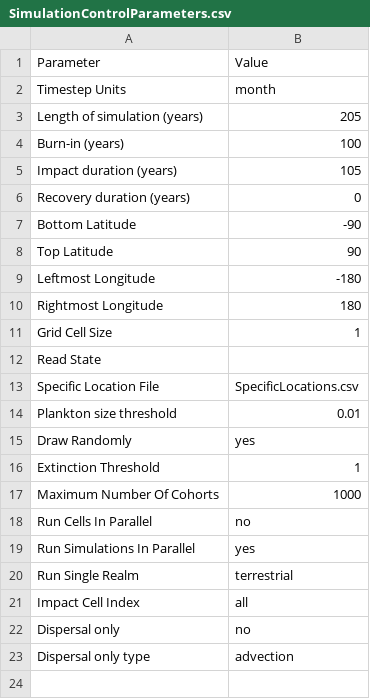
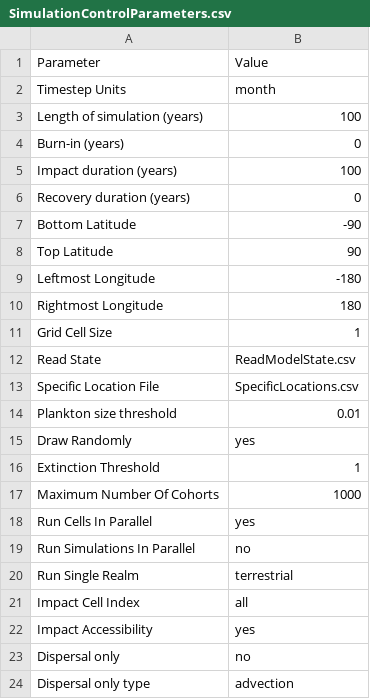
Before and after one commit to mikeharfoot/C-sharp-version-of-Madingley, a CSV file: Madingley/input/Model setup/SimulationControlParameters.csv, drawn as a sheet.

Commit message:
relative HANPP and altered herbivore accessibility

```diff
--- a/Madingley/input/Model setup/SimulationControlParameters.csv
+++ b/Madingley/input/Model setup/SimulationControlParameters.csv
@@ -2,5 +2,5 @@ Parameter,Value
 Timestep Units,month
-Length of simulation (years),205
-Burn-in (years),100
-Impact duration (years),105
+Length of simulation (years),100
+Burn-in (years),0
+Impact duration (years),100
 Recovery duration (years),0
@@ -11,3 +11,3 @@ Rightmost Longitude,180
 Grid Cell Size,1
-Read State,
+Read State,ReadModelState.csv
 Specific Location File,SpecificLocations.csv
@@ -17,6 +17,7 @@ Extinction Threshold,1
 Maximum Number Of Cohorts,1000
-Run Cells In Parallel,no
-Run Simulations In Parallel,yes
+Run Cells In Parallel,yes
+Run Simulations In Parallel,no
 Run Single Realm,terrestrial
 Impact Cell Index,all
+Impact Accessibility, yes
 Dispersal only,no
```
Also changed, not shown: Madingley/input/Model setup/Environmental Data Layer List/EnvironmentalDataLayers.csv, Madingley/input/Model setup/OutputControlParameters.csv, 11 other files.
